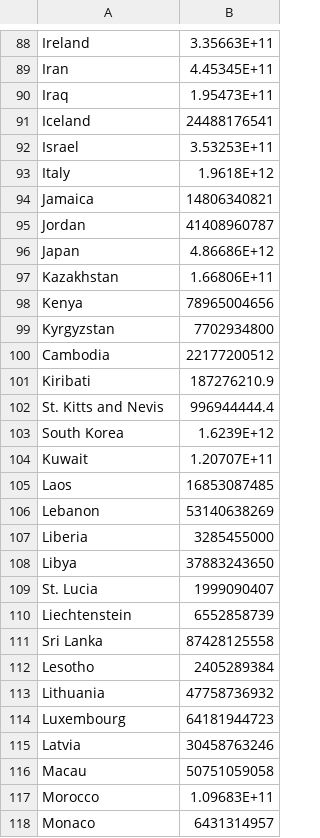
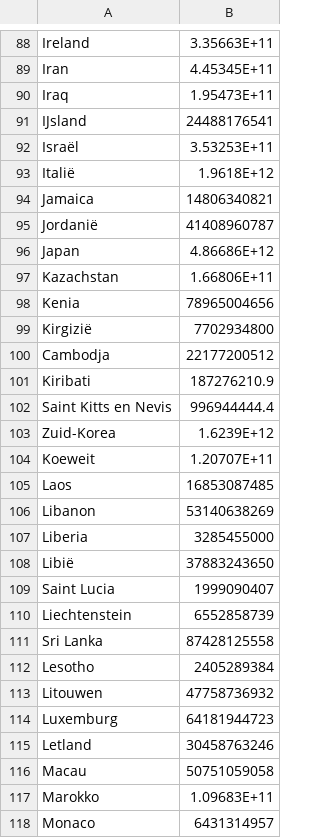
Before and after one commit to raspberrypilearning/mapping-data, a CSV file: nl-NL/code/mapping_data_carbon_data/gdp.csv, drawn as a sheet; only a part is shown, gaps mark what is left out; the diff covers the shown part only.

```diff
--- a/nl-NL/code/mapping_data_carbon_data/gdp.csv
+++ b/nl-NL/code/mapping_data_carbon_data/gdp.csv
@@ -90,21 +90,21 @@
 "Iraq","1.95473E+11"
-"Iceland","24488176541"
-"Israel","3.53253E+11"
-"Italy","1.9618E+12"
+"IJsland","24488176541"
+"Israël","3.53253E+11"
+"Italië","1.9618E+12"
 "Jamaica","14806340821"
-"Jordan","41408960787"
+"Jordanië","41408960787"
 "Japan","4.86686E+12"
-"Kazakhstan","1.66806E+11"
-"Kenya","78965004656"
-"Kyrgyzstan","7702934800"
-"Cambodia","22177200512"
+"Kazachstan","1.66806E+11"
+"Kenia","78965004656"
+"Kirgizië","7702934800"
+"Cambodja","22177200512"
 "Kiribati","187276210.9"
-"St. Kitts and Nevis","996944444.4"
-"South Korea","1.6239E+12"
-"Kuwait","1.20707E+11"
+"Saint Kitts en Nevis","996944444.4"
+"Zuid-Korea","1.6239E+12"
+"Koeweit","1.20707E+11"
 "Laos","16853087485"
-"Lebanon","53140638269"
+"Libanon","53140638269"
 "Liberia","3285455000"
-"Libya","37883243650"
-"St. Lucia","1999090407"
+"Libië","37883243650"
+"Saint Lucia","1999090407"
 "Liechtenstein","6552858739"
@@ -112,7 +112,7 @@
 "Lesotho","2405289384"
-"Lithuania","47758736932"
-"Luxembourg","64181944723"
-"Latvia","30458763246"
+"Litouwen","47758736932"
+"Luxemburg","64181944723"
+"Letland","30458763246"
 "Macau","50751059058"
-"Morocco","1.09683E+11"
+"Marokko","1.09683E+11"
 "Monaco","6431314957"
```
Also changed, not shown: 62 edited cells elsewhere in this file.
